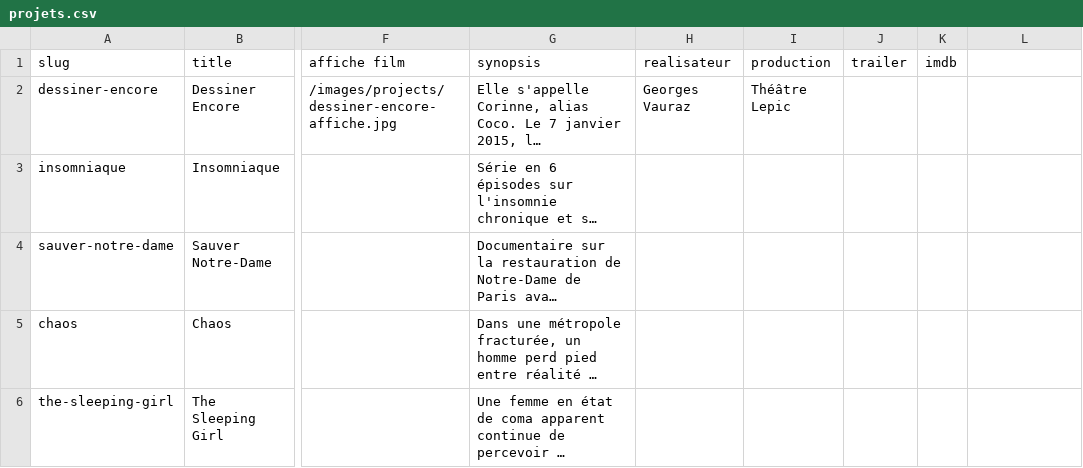
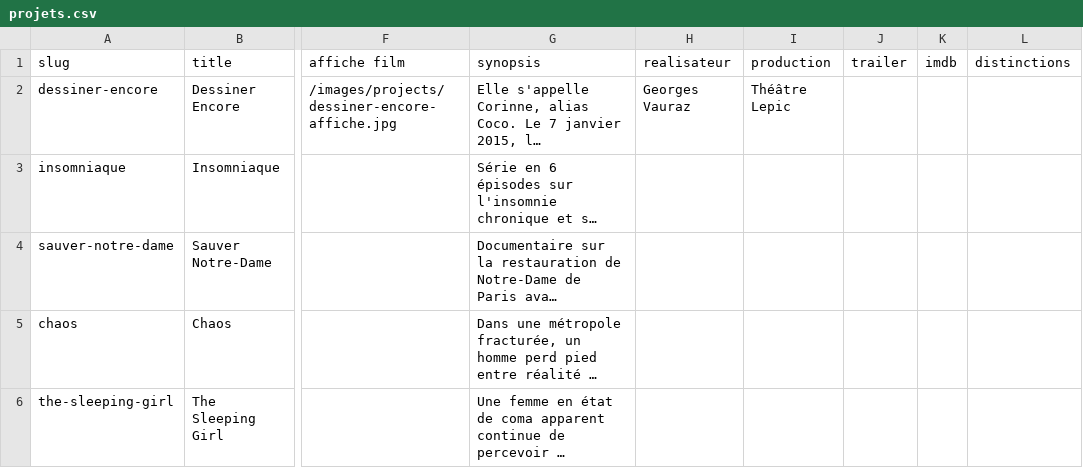
Before and after one commit to mbcstudiomusic/studio-mbc, a CSV file: content/projets.csv, drawn as a sheet; only a part is shown, gaps mark what is left out; long unchanged cells end in …; the diff names each change by its address in the sheet, - before the commit and + after, or states it on an @@ line.

Commit message:
feat: section distinctions dans popup projets + suppression label équipe technique

```diff
--- a/content/projets.csv
+++ b/content/projets.csv
-L1: (empty)
+L1: distinctions
```
Also changed, not shown: 2 other files.
